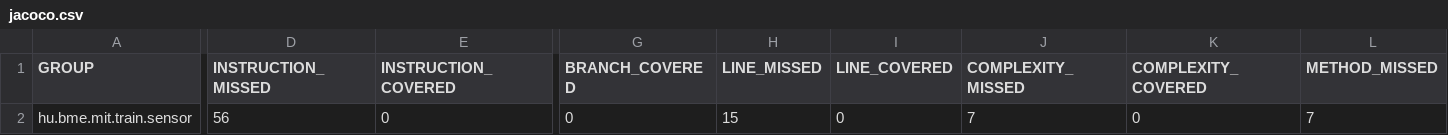
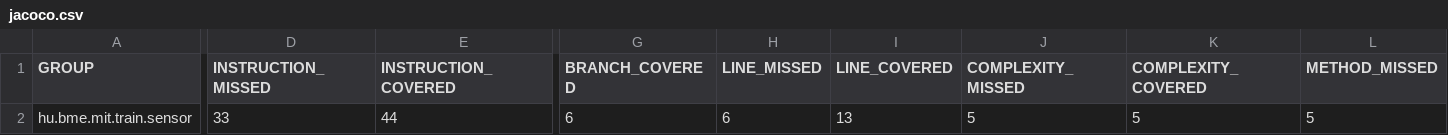
Before and after one commit to Frigyes309/base, a CSV file: train-sensor/target/site/jacoco/jacoco.csv, drawn as a sheet; only a part is shown, gaps mark what is left out; the diff covers the shown part only; the diff names each change by its address in the sheet, - before the commit and + after, or states it on an @@ line.

```diff
--- a/train-sensor/target/site/jacoco/jacoco.csv
+++ b/train-sensor/target/site/jacoco/jacoco.csv
-D2 (INSTRUCTION_MISSED): 56
+D2 (INSTRUCTION_MISSED): 33
-E2 (INSTRUCTION_COVERED): 0
+E2 (INSTRUCTION_COVERED): 44
-G2 (BRANCH_COVERED): 0
+G2 (BRANCH_COVERED): 6
-H2 (LINE_MISSED): 15
+H2 (LINE_MISSED): 6
-I2 (LINE_COVERED): 0
+I2 (LINE_COVERED): 13
-J2 (COMPLEXITY_MISSED): 7
+J2 (COMPLEXITY_MISSED): 5
-K2 (COMPLEXITY_COVERED): 0
+K2 (COMPLEXITY_COVERED): 5
-L2 (METHOD_MISSED): 7
+L2 (METHOD_MISSED): 5
```
Also changed, not shown: 1 edited cell elsewhere in this file, 21 other files.
